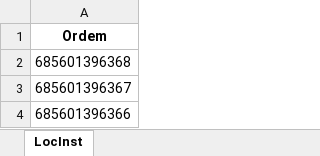
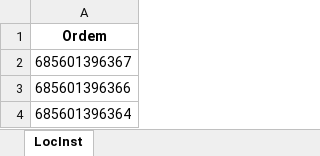
Before and after one commit to JoviOakz/PyAutomateSAP, an Excel workbook: 04 - MID/03 - Delete/01 - Demand/Data.xlsx, sheet LocInst, drawn as a sheet; only a part is shown; the shorter side is filled out with more unchanged rows; values as stored, in another font and other column widths than the file's, no borders; the diff names each change by its address in the sheet, - before the commit and + after, or states it on an @@ line.

```diff
--- a/04 - MID/03 - Delete/01 - Demand/Data.xlsx (sheet LocInst)
+++ b/04 - MID/03 - Delete/01 - Demand/Data.xlsx (sheet LocInst)
-row 2: 685601396368
```
Also changed, not shown: 4 other files.
